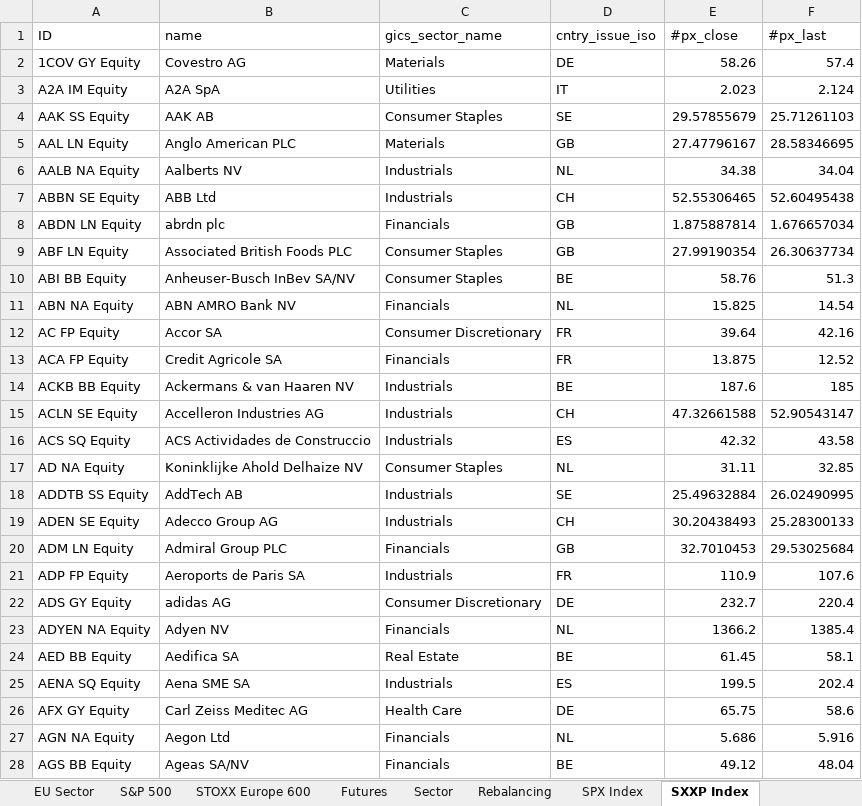
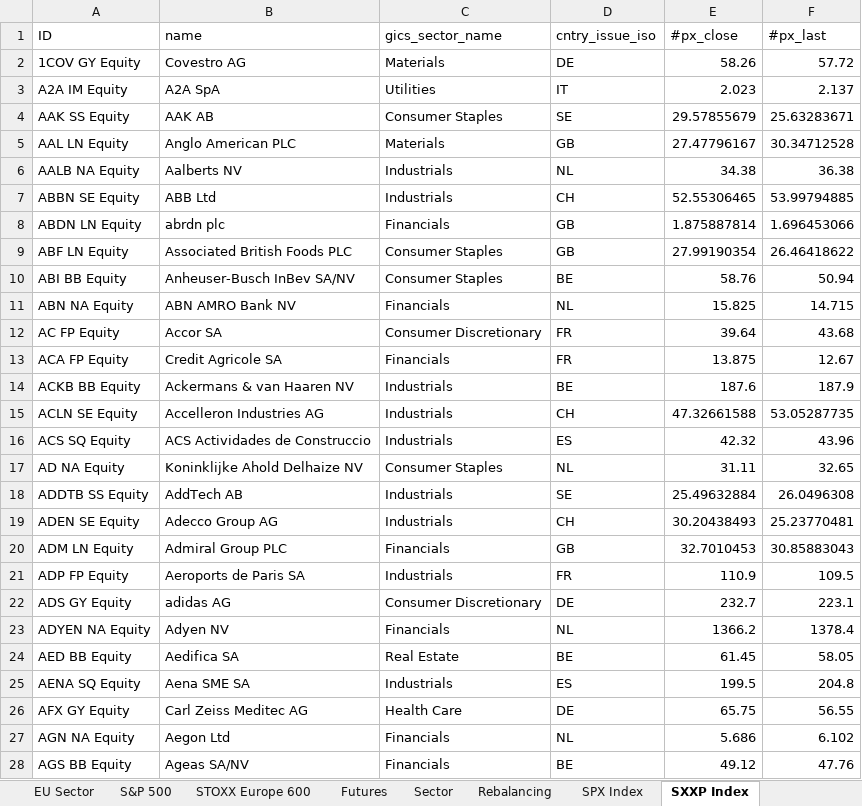
Before and after one commit to ssymhoven/drawdown-rsik, an Excel workbook: data.xlsx, sheet SXXP Index, drawn as a sheet; only a part is shown; values as stored, in another font and other column widths than the file's, no borders; the diff covers the shown part only; the diff names each change by its address in the sheet, - before the commit and + after, or states it on an @@ line.

```diff
--- a/data.xlsx (sheet SXXP Index)
+++ b/data.xlsx (sheet SXXP Index)
-F2 (#px_last): 57.4
+F2 (#px_last): 57.72
-F3 (#px_last): 2.124
+F3 (#px_last): 2.137
-F4 (#px_last): 25.71261103
+F4 (#px_last): 25.63283671
-F5 (#px_last): 28.58346695
+F5 (#px_last): 30.34712528
-F6 (#px_last): 34.04
+F6 (#px_last): 36.38
-F7 (#px_last): 52.60495438
+F7 (#px_last): 53.99794885
-F8 (#px_last): 1.676657034
+F8 (#px_last): 1.696453066
-F9 (#px_last): 26.30637734
+F9 (#px_last): 26.46418622
-F10 (#px_last): 51.3
+F10 (#px_last): 50.94
-F11 (#px_last): 14.54
+F11 (#px_last): 14.715
-F12 (#px_last): 42.16
+F12 (#px_last): 43.68
-F13 (#px_last): 12.52
+F13 (#px_last): 12.67
-F14 (#px_last): 185
+F14 (#px_last): 187.9
-F15 (#px_last): 52.90543147
+F15 (#px_last): 53.05287735
-F16 (#px_last): 43.58
+F16 (#px_last): 43.96
-F17 (#px_last): 32.85
+F17 (#px_last): 32.65
-F18 (#px_last): 26.02490995
+F18 (#px_last): 26.0496308
-F19 (#px_last): 25.28300133
+F19 (#px_last): 25.23770481
-F20 (#px_last): 29.53025684
+F20 (#px_last): 30.85883043
-F21 (#px_last): 107.6
+F21 (#px_last): 109.5
-F22 (#px_last): 220.4
+F22 (#px_last): 223.1
-F23 (#px_last): 1385.4
+F23 (#px_last): 1378.4
-F24 (#px_last): 58.1
+F24 (#px_last): 58.05
-F25 (#px_last): 202.4
+F25 (#px_last): 204.8
-F26 (#px_last): 58.6
+F26 (#px_last): 56.55
-F27 (#px_last): 5.916
+F27 (#px_last): 6.102
-F28 (#px_last): 48.04
+F28 (#px_last): 47.76
```
Also changed, not shown: 565 edited cells elsewhere in this sheet, sheet STOXX Europe 600, sheet S&P 500, sheet Stocks, sheet Funds, sheet SPX Index, sheet EU Sector, 4 more sheets, formulas that keep their value, 40 other files.
